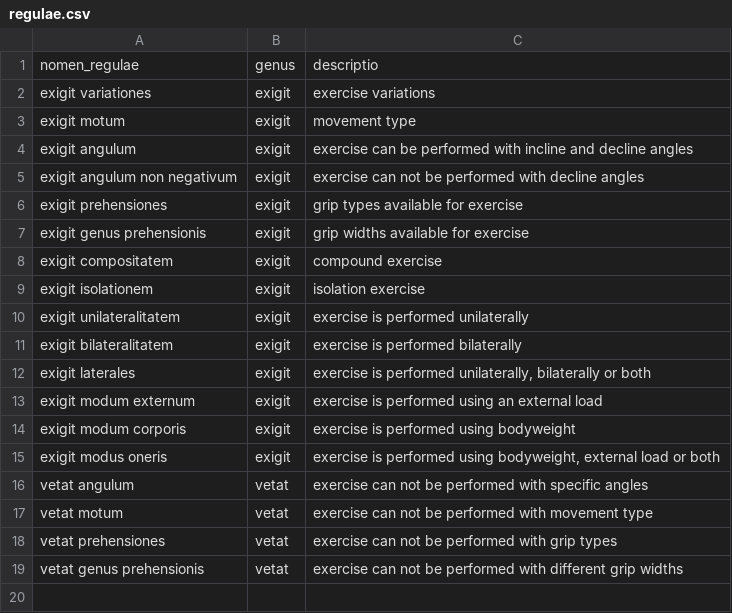
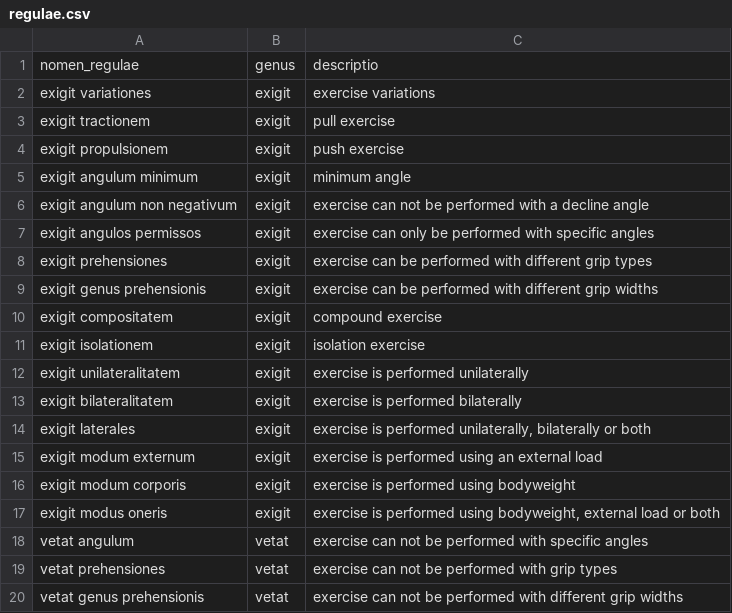
Before and after one commit to mahaluo-stack/domus_archivorum, a CSV file: magnum_archivum/archivum/ars_disciplina/materia/tabula/regularum/regulae.csv, drawn as a sheet.

Commit message:
restructuravit scriptorium nexus, creata scriptorium infrastructura, restructuravit magnum archivum

```diff
--- a/magnum_archivum/archivum/ars_disciplina/materia/tabula/regularum/regulae.csv
+++ b/magnum_archivum/archivum/ars_disciplina/materia/tabula/regularum/regulae.csv
@@ -2,7 +2,9 @@ nomen_regulae;genus;descriptio
 exigit variationes;exigit;exercise variations
-exigit motum;exigit;movement type
-exigit angulum;exigit;exercise can be performed with incline and decline angles
-exigit angulum non negativum;exigit;exercise can not be performed with decline angles
-exigit prehensiones;exigit;grip types available for exercise
-exigit genus prehensionis;exigit;grip widths available for exercise
+exigit tractionem;exigit;pull exercise
+exigit propulsionem;exigit;push exercise
+exigit angulum minimum;exigit;minimum angle
+exigit angulum non negativum;exigit;exercise can not be performed with a decline angle
+exigit angulos permissos;exigit;exercise can only be performed with specific angles
+exigit prehensiones;exigit;exercise can be performed with different grip types
+exigit genus prehensionis;exigit;exercise can be performed with different grip widths
 exigit compositatem;exigit;compound exercise
@@ -16,3 +18,2 @@ exigit modus oneris;exigit;exercise is performed using bodyweight, external load
 vetat angulum;vetat;exercise can not be performed with specific angles
-vetat motum;vetat;exercise can not be performed with movement type
 vetat prehensiones;vetat;exercise can not be performed with grip types
```
Also changed, not shown: 59 other files.
